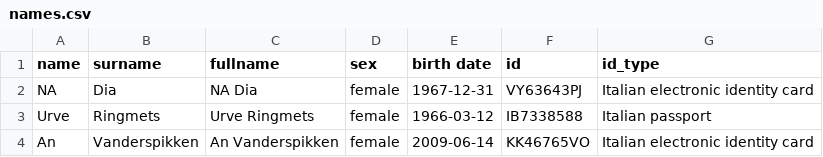
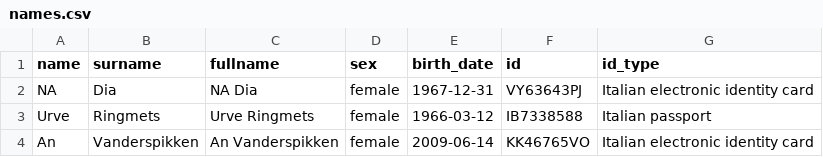
Before and after one commit to pablogiaccaglia/neo4j-covid-tracing, a CSV file: datasets/final/names.csv, drawn as a sheet; only a part is shown.

```diff
--- a/datasets/final/names.csv
+++ b/datasets/final/names.csv
@@ -1,2 +1,2 @@
-name,surname,fullname,sex,birth date,id,id_type
+name,surname,fullname,sex,birth_date,id,id_type
 NA,Dia,NA Dia,female,1967-12-31,VY63643PJ,Italian electronic identity card
```
Also changed, not shown: 3 other files.
